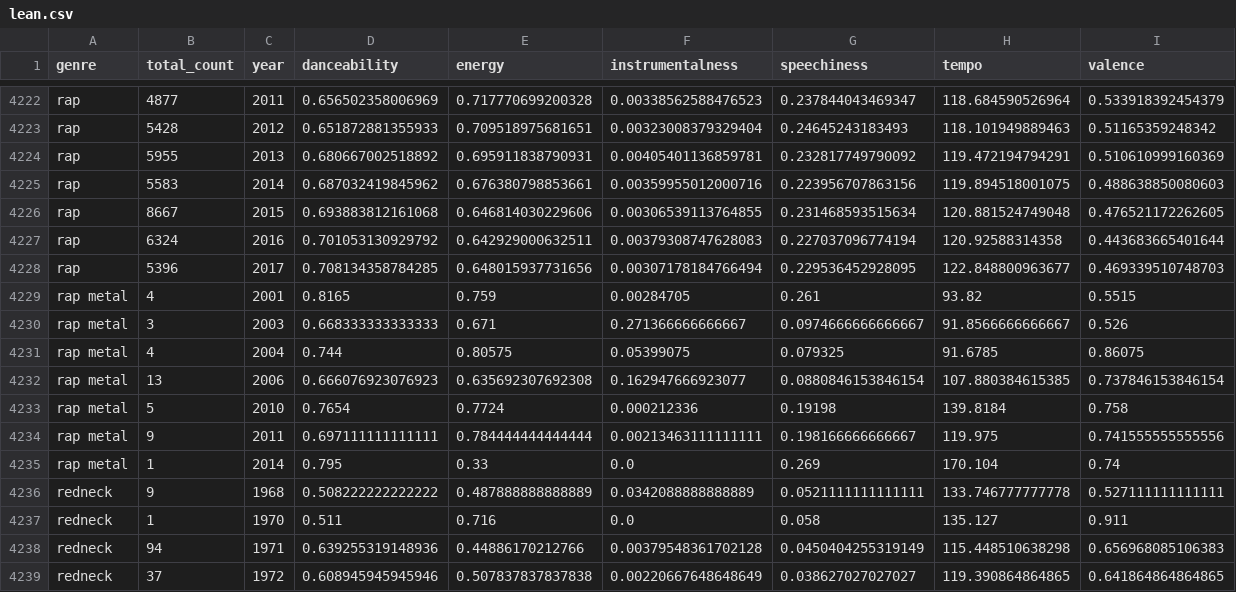
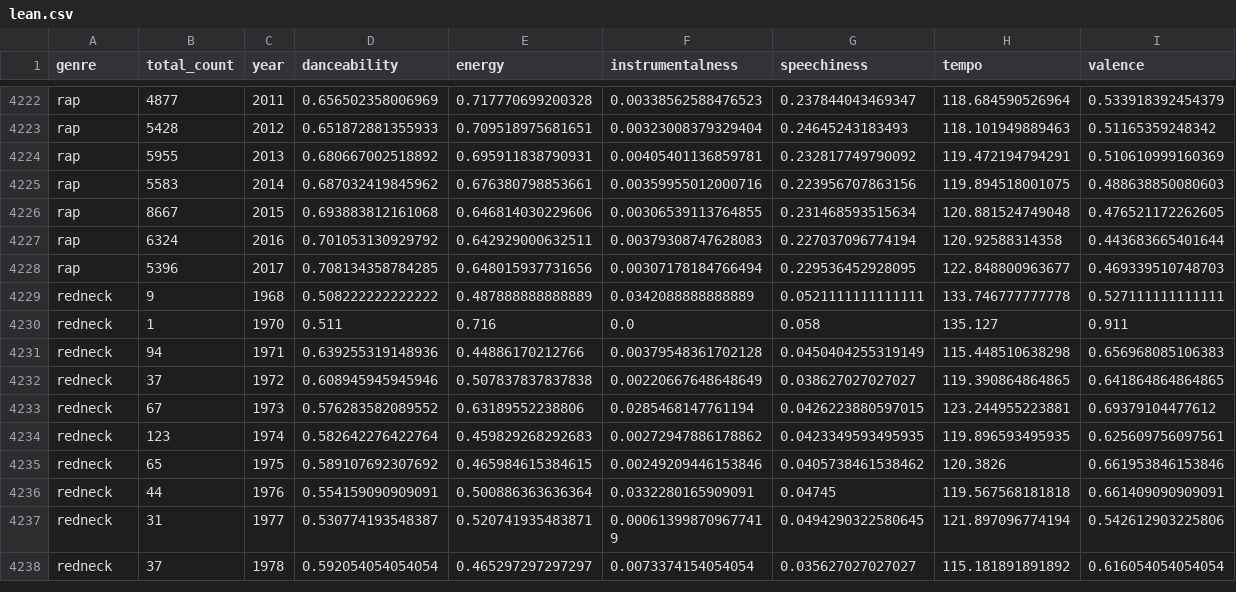
Before and after one commit to savdu/spotify-genres, a CSV file: data/lean.csv, drawn as a sheet; only a part is shown, gaps mark what is left out; the shorter side is filled out with more unchanged rows.

```diff
--- a/data/lean.csv
+++ b/data/lean.csv
@@ -4228,9 +4228,2 @@ rap,6324,2016,0.701053130929792,0.642929000632511,0.00379308747628083,0.22703709
 rap,5396,2017,0.708134358784285,0.648015937731656,0.00307178184766494,0.229536452928095,122.848800963677,0.469339510748703
-rap metal,4,2001,0.8165,0.759,0.00284705,0.261,93.82,0.5515
-rap metal,3,2003,0.668333333333333,0.671,0.271366666666667,0.0974666666666667,91.8566666666667,0.526
-rap metal,4,2004,0.744,0.80575,0.05399075,0.079325,91.6785,0.86075
-rap metal,13,2006,0.666076923076923,0.635692307692308,0.162947666923077,0.0880846153846154,107.880384615385,0.737846153846154
-rap metal,5,2010,0.7654,0.7724,0.000212336,0.19198,139.8184,0.758
-rap metal,9,2011,0.697111111111111,0.784444444444444,0.00213463111111111,0.198166666666667,119.975,0.741555555555556
-rap metal,1,2014,0.795,0.33,0.0,0.269,170.104,0.74
 redneck,9,1968,0.508222222222222,0.487888888888889,0.0342088888888889,0.0521111111111111,133.746777777778,0.527111111111111
```
Also changed, not shown: 10 other files.
